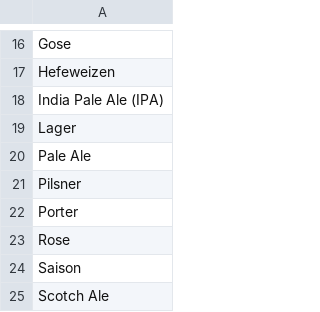
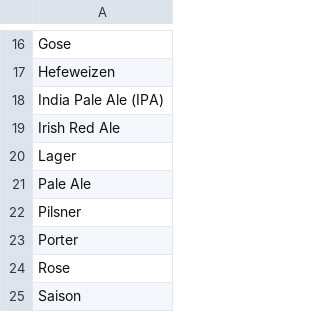
Before and after one commit to jdrodas/CervezasColombia, a CSV file: datos/cac_estilos.csv, drawn as a sheet; only a part is shown, gaps mark what is left out; the shorter side is filled out with more unchanged rows; the diff names each change by its address in the sheet, - before the commit and + after, or states it on an @@ line.

```diff
--- a/datos/cac_estilos.csv
+++ b/datos/cac_estilos.csv
+row 19: Irish Red Ale
```
Also changed, not shown: datos/cac_cervecerias.csv, datos/cac_cervezas.csv, 10 other files.
